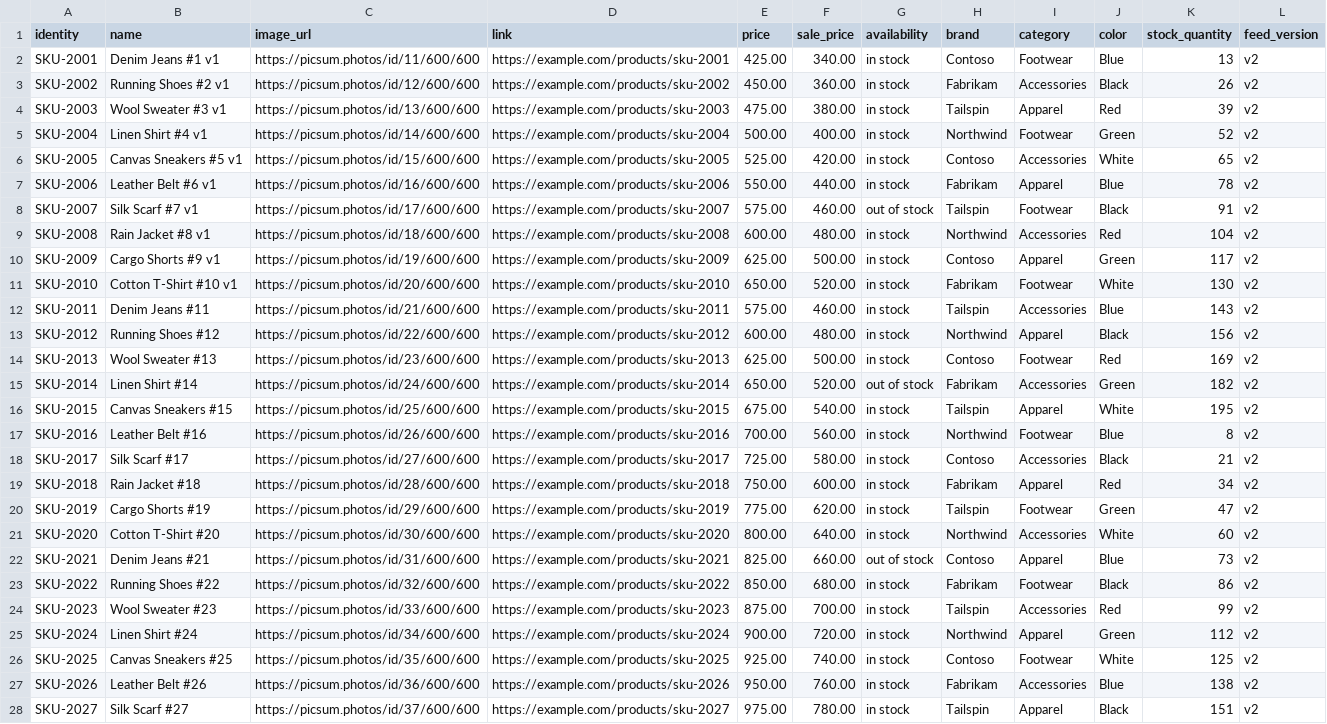
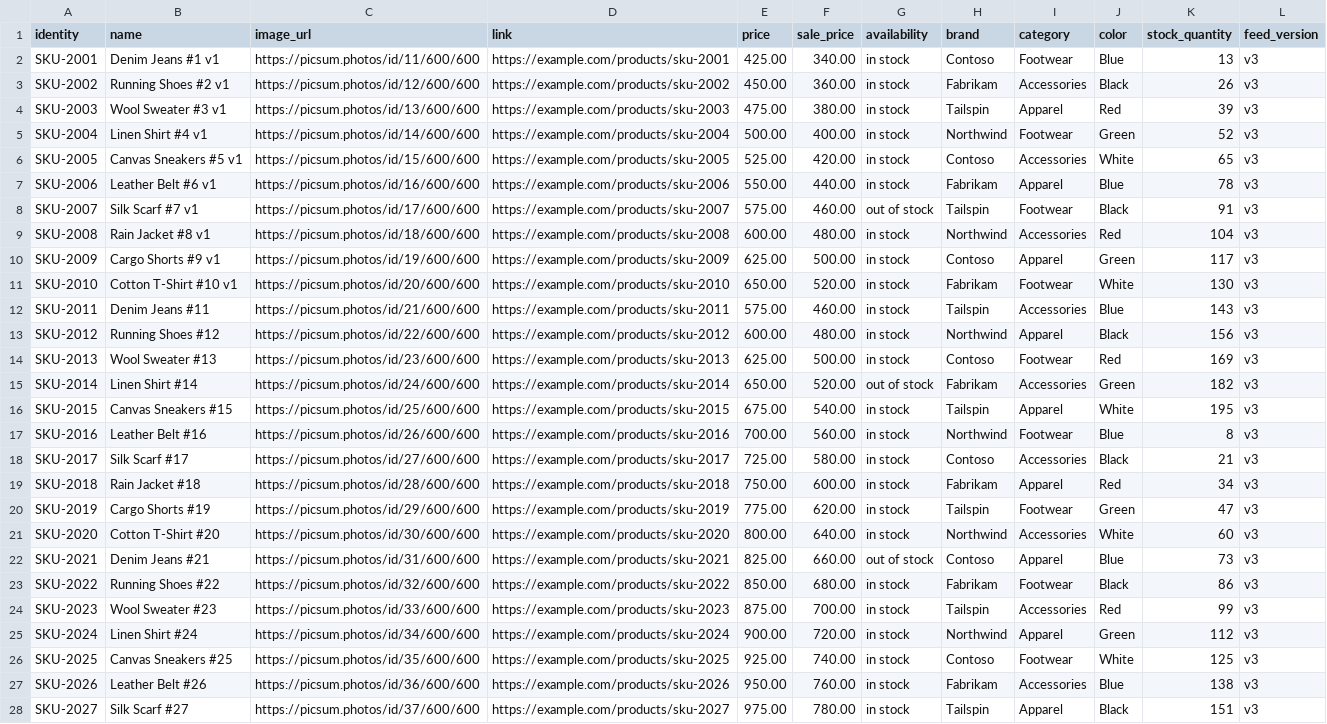
Before and after one commit to mohit-504/ScheduledSyncTest, a CSV file: feed.csv, drawn as a sheet; only a part is shown; the diff covers the shown part only; the diff names each change by its address in the sheet, - before the commit and + after, or states it on an @@ line.

```diff
--- a/feed.csv
+++ b/feed.csv
-L2:L28 (feed_version): v2
+L2:L28 (feed_version): v3
```
Also changed, not shown: 5 removed rows and 13 edited cells elsewhere in this file, 1 other file.
